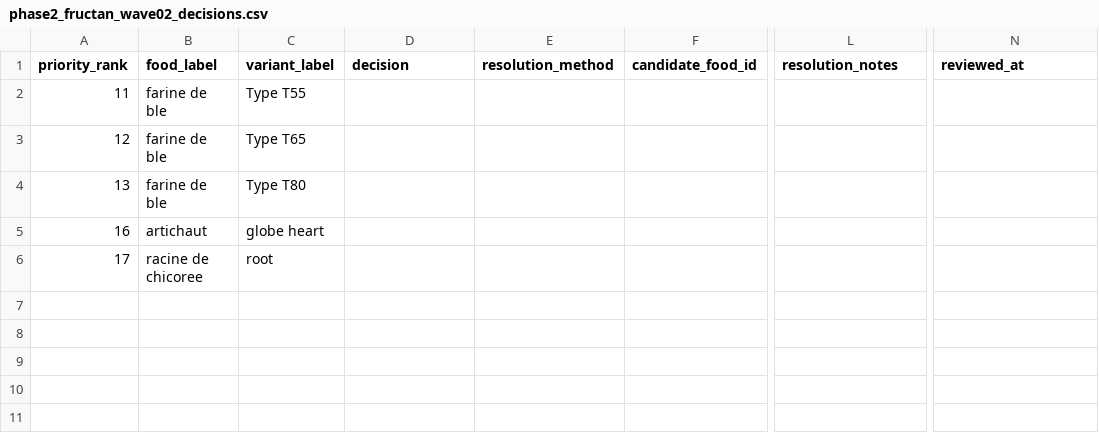
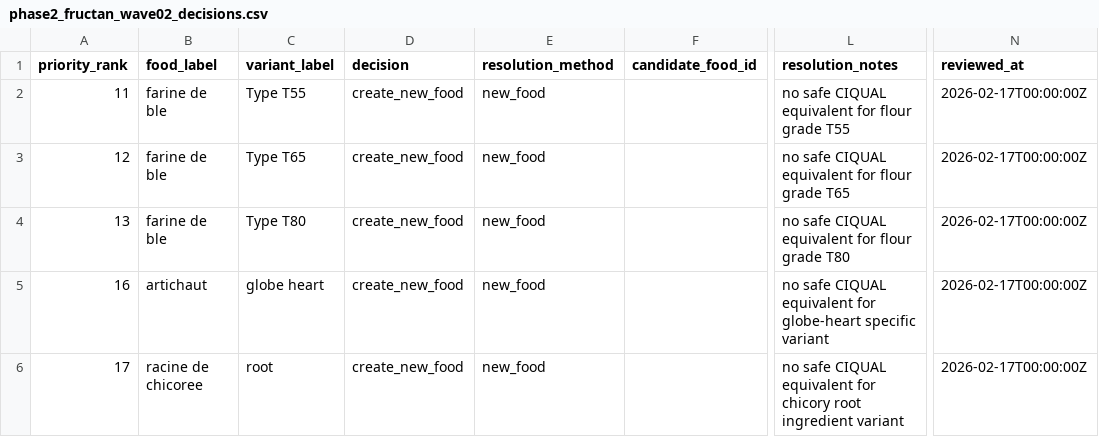
Before and after one commit to f-campana/fodmapp, a CSV file: etl/phase2/decisions/phase2_fructan_wave02_decisions.csv, drawn as a sheet; only a part is shown, gaps mark what is left out; the diff names each change by its address in the sheet, - before the commit and + after, or states it on an @@ line.

```diff
--- a/etl/phase2/decisions/phase2_fructan_wave02_decisions.csv
+++ b/etl/phase2/decisions/phase2_fructan_wave02_decisions.csv
-D2:D6 (decision): (empty)
+D2:D6 (decision): create_new_food
-E2:E6 (resolution_method): (empty)
+E2:E6 (resolution_method): new_food
-L2 (resolution_notes): (empty)
+L2 (resolution_notes): no safe CIQUAL equivalent for flour grade T55
-N2:N6 (reviewed_at): (empty)
+N2:N6 (reviewed_at): 2026-02-17T00:00:00Z
-L3 (resolution_notes): (empty)
+L3 (resolution_notes): no safe CIQUAL equivalent for flour grade T65
-L4 (resolution_notes): (empty)
+L4 (resolution_notes): no safe CIQUAL equivalent for flour grade T80
-L5 (resolution_notes): (empty)
+L5 (resolution_notes): no safe CIQUAL equivalent for globe-heart specific variant
-L6 (resolution_notes): (empty)
+L6 (resolution_notes): no safe CIQUAL equivalent for chicory root ingredient variant
```
Also changed, not shown: etl/phase2/data/phase2_fructan_wave02_measurements.csv, etl/phase2/data/phase2_fructan_wave02_new_foods.csv, 2 other files.
